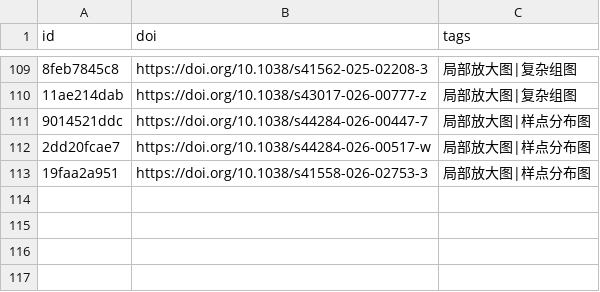
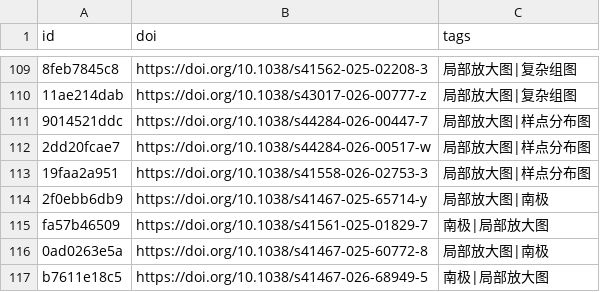
Before and after one commit to zbhgis/GeoSciPlot, a CSV file: meta/titles.csv, drawn as a sheet; only a part is shown, gaps mark what is left out; the diff names each change by its address in the sheet, - before the commit and + after, or states it on an @@ line.

```diff
--- a/meta/titles.csv
+++ b/meta/titles.csv
+row 114: 2f0ebb6db9 | https://doi.org/10.1038/s41467-025-65714-y | 局部放大图|南极
+row 115: fa57b46509 | https://doi.org/10.1038/s41561-025-01829-7 | 南极|局部放大图
+row 116: 0ad0263e5a | https://doi.org/10.1038/s41467-025-60772-8 | 局部放大图|南极
+row 117: b7611e18c5 | https://doi.org/10.1038/s41467-026-68949-5 | 南极|局部放大图
```
Also changed, not shown: 9 other files.
